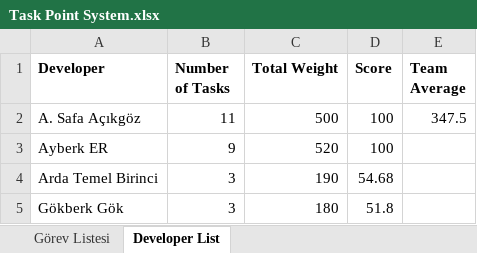
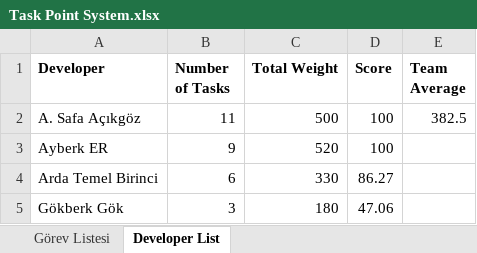
Before and after one commit to safeapricot/se116-project, an Excel workbook: Task Point System.xlsx, sheet Developer List, drawn as a sheet; values as stored, in another font and other column widths than the file's, no borders; the diff names each change by its address in the sheet, - before the commit and + after, or states it on an @@ line.

```diff
--- a/Task Point System.xlsx (sheet Developer List)
+++ b/Task Point System.xlsx (sheet Developer List)
-E2 (Team Average): 347.5
+E2 (Team Average): 382.5
-B4 (Number of Tasks): 3
+B4 (Number of Tasks): 6
-C4 (Total Weight): 190
+C4 (Total Weight): 330
-D4 (Score): 54.68
+D4 (Score): 86.27
-D5 (Score): 51.8
+D5 (Score): 47.06
```
Also changed, not shown: sheet Görev Listesi, 3 other files.
